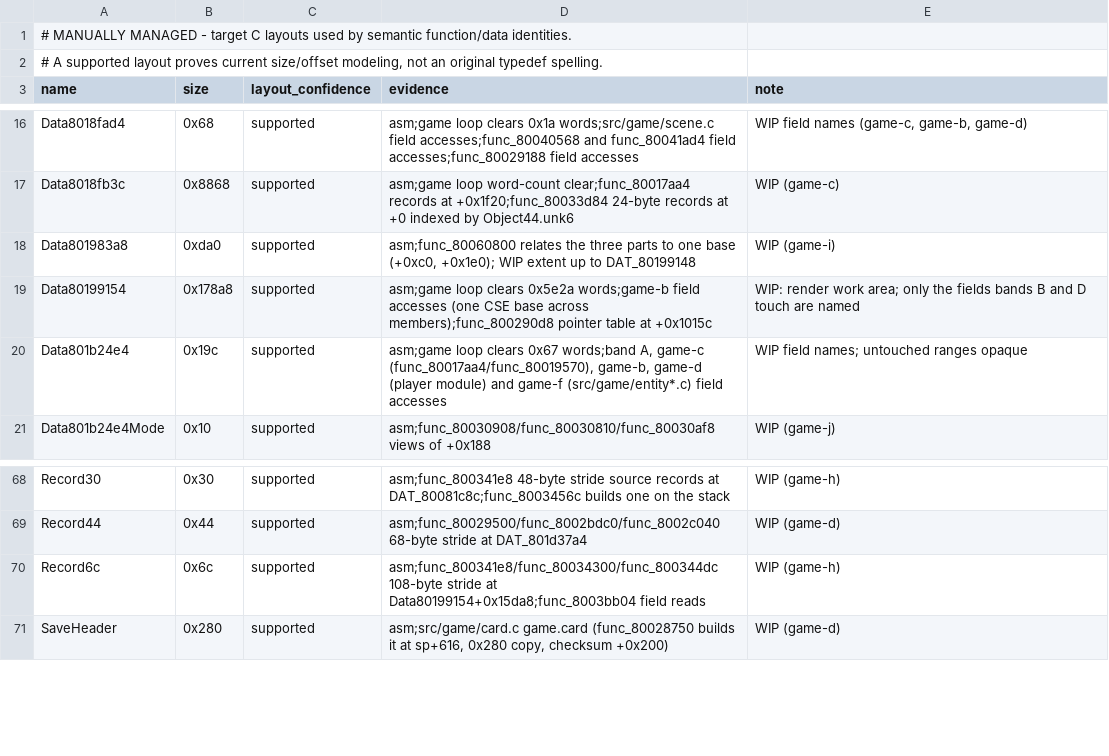
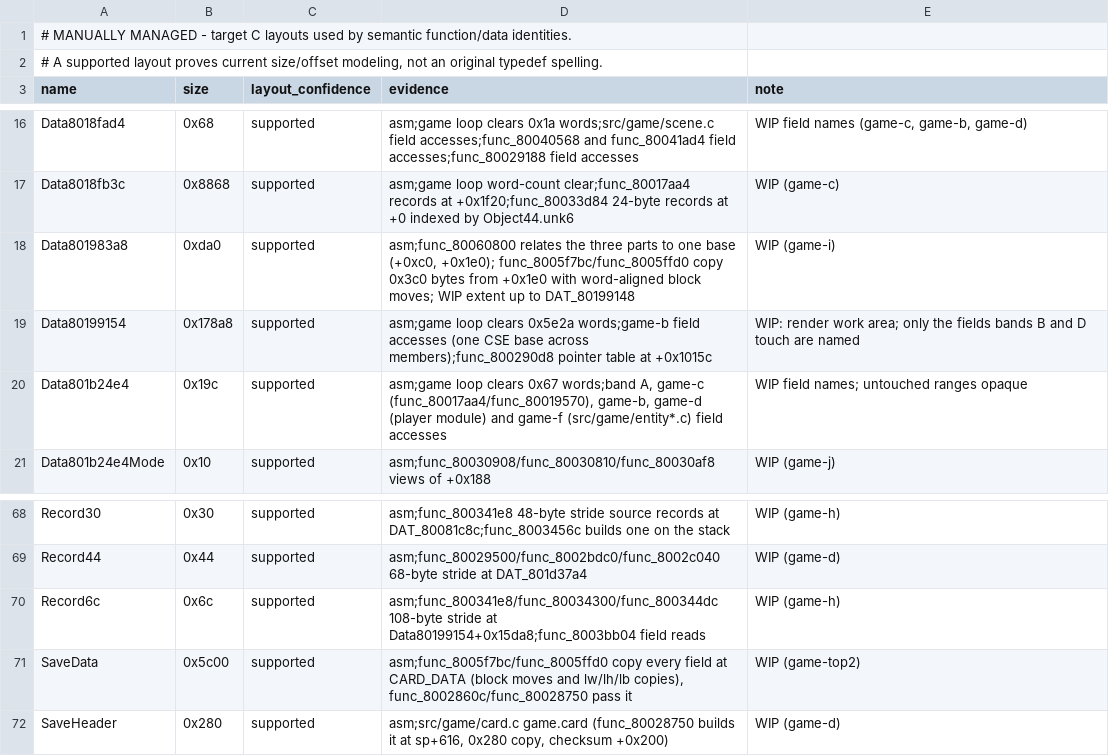
Before and after one commit to Voicedrew11/kings-field-3-decomp, a TSV file: config/retail/structures.tsv, drawn as a sheet; only a part is shown, gaps mark what is left out.

```diff
--- a/config/retail/structures.tsv
+++ b/config/retail/structures.tsv
@@ -17,3 +17,3 @@ Data8018fad4	0x68	supported	asm;game loop clears 0x1a words;src/game/scene.c fie
 Data8018fb3c	0x8868	supported	asm;game loop word-count clear;func_80017aa4 records at +0x1f20;func_80033d84 24-byte records at +0 indexed by Object44.unk6	WIP (game-c)
-Data801983a8	0xda0	supported	asm;func_80060800 relates the three parts to one base (+0xc0, +0x1e0); WIP extent up to DAT_80199148	WIP (game-i)
+Data801983a8	0xda0	supported	asm;func_80060800 relates the three parts to one base (+0xc0, +0x1e0); func_8005f7bc/func_8005ffd0 copy 0x3c0 bytes from +0x1e0 with word-aligned block moves; WIP extent up to DAT_80199148	WIP (game-i)
 Data80199154	0x178a8	supported	asm;game loop clears 0x5e2a words;game-b field accesses (one CSE base across members);func_800290d8 pointer table at +0x1015c	WIP: render work area; only the fields bands B and D touch are named
@@ -70,2 +70,3 @@ Record44	0x44	supported	asm;func_80029500/func_8002bdc0/func_8002c040 68-byte st
 Record6c	0x6c	supported	asm;func_800341e8/func_80034300/func_800344dc 108-byte stride at Data80199154+0x15da8;func_8003bb04 field reads	WIP (game-h)
+SaveData	0x5c00	supported	asm;func_8005f7bc/func_8005ffd0 copy every field at CARD_DATA (block moves and lw/lh/lb copies), func_8002860c/func_80028750 pass it	WIP (game-top2)
 SaveHeader	0x280	supported	asm;src/game/card.c game.card (func_80028750 builds it at sp+616, 0x280 copy, checksum +0x200)	WIP (game-d)
```
Also changed, not shown: 8 other files.
